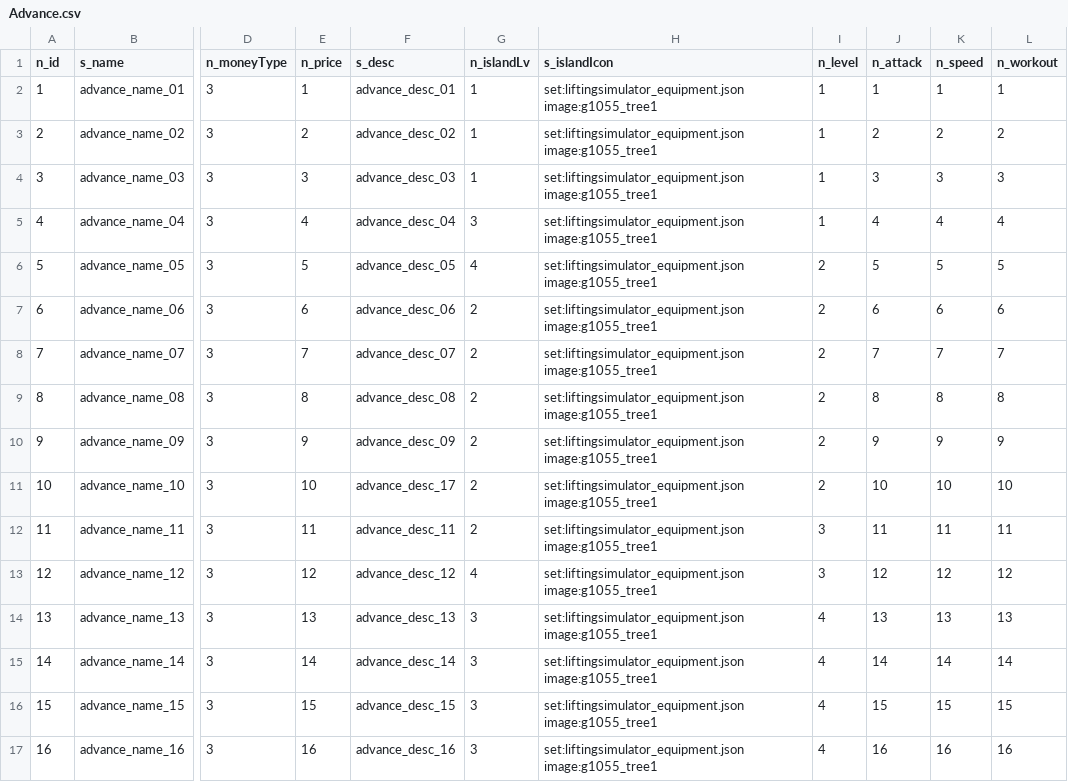
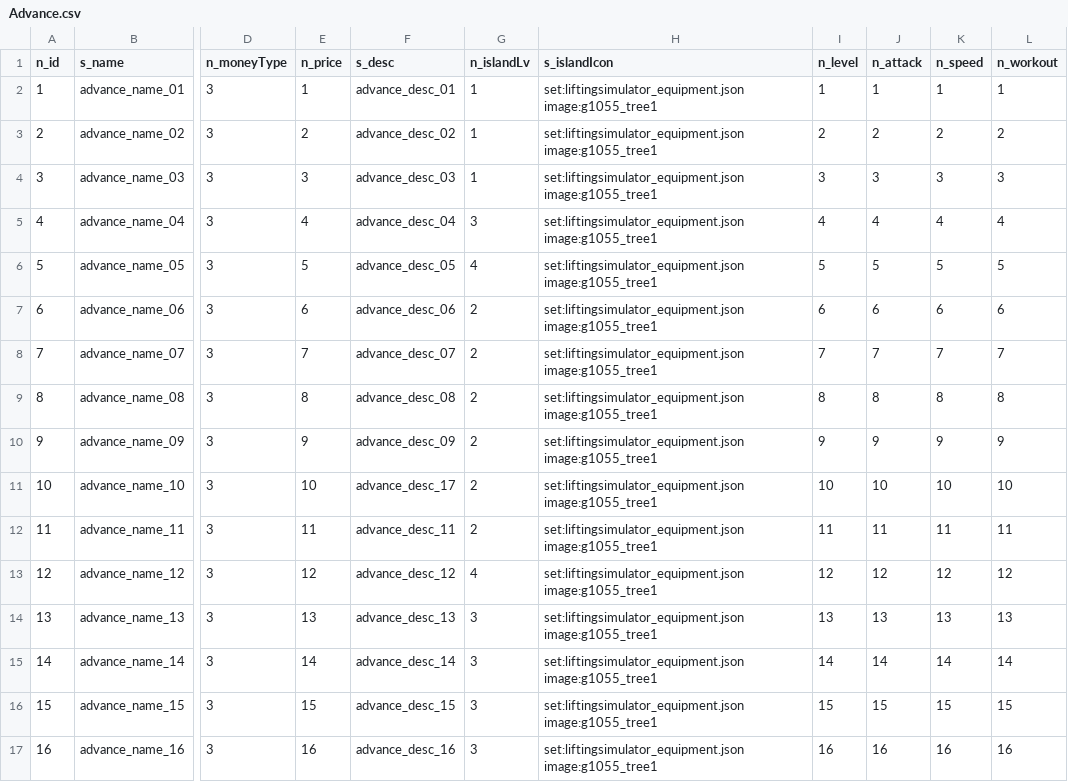
Before and after one commit to blockmangame/game_config, a CSV file: g2030/config/Advance.csv, drawn as a sheet; only a part is shown, gaps mark what is left out; the diff names each change by its address in the sheet, - before the commit and + after, or states it on an @@ line.

```diff
--- a/g2030/config/Advance.csv
+++ b/g2030/config/Advance.csv
-I3 (n_level): 1
+I3 (n_level): 2
-I4 (n_level): 1
+I4 (n_level): 3
-I5 (n_level): 1
+I5 (n_level): 4
-I6 (n_level): 2
+I6 (n_level): 5
-I7 (n_level): 2
+I7 (n_level): 6
-I8 (n_level): 2
+I8 (n_level): 7
-I9 (n_level): 2
+I9 (n_level): 8
-I10 (n_level): 2
+I10 (n_level): 9
-I11 (n_level): 2
+I11 (n_level): 10
-I12 (n_level): 3
+I12 (n_level): 11
-I13 (n_level): 3
+I13 (n_level): 12
-I14 (n_level): 4
+I14 (n_level): 13
-I15 (n_level): 4
+I15 (n_level): 14
-I16 (n_level): 4
+I16 (n_level): 15
-I17 (n_level): 4
+I17 (n_level): 16
```
Also changed, not shown: g2030/config/Belt.csv, g2030/config/Equip.csv, 11 other files.
